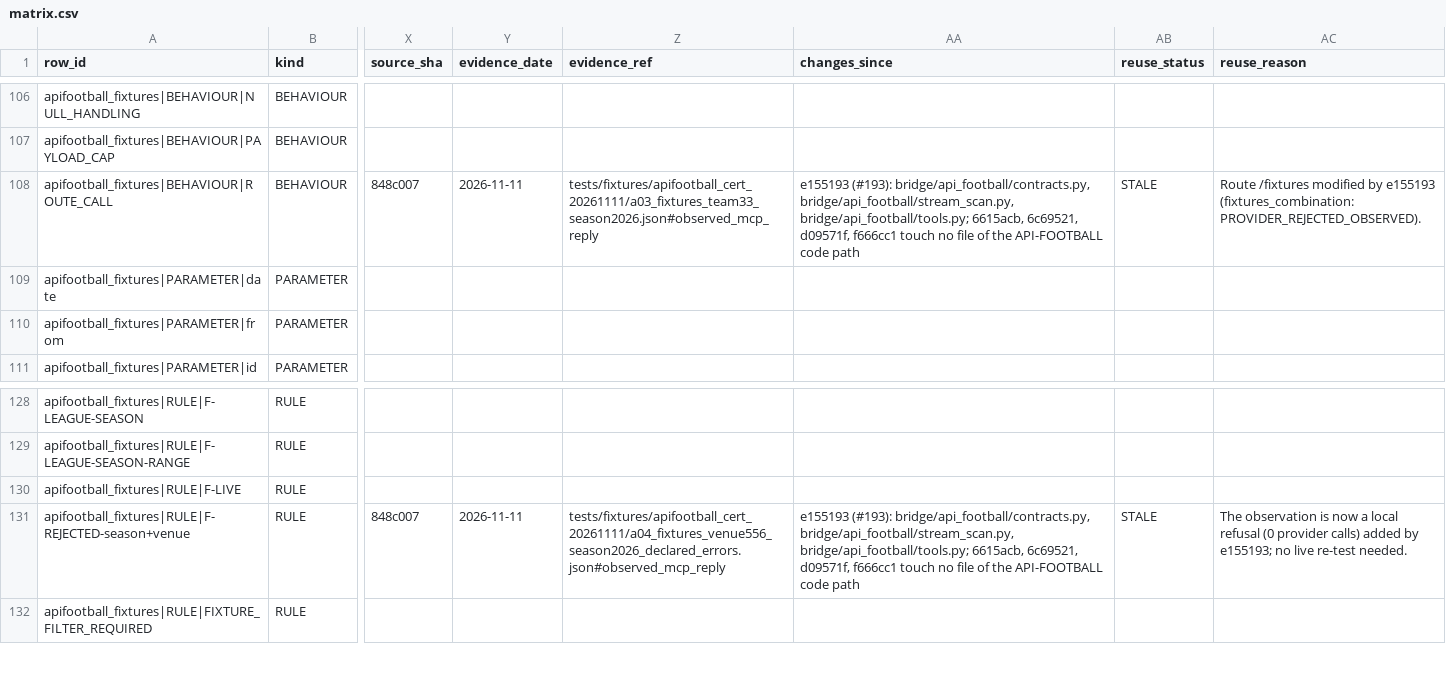
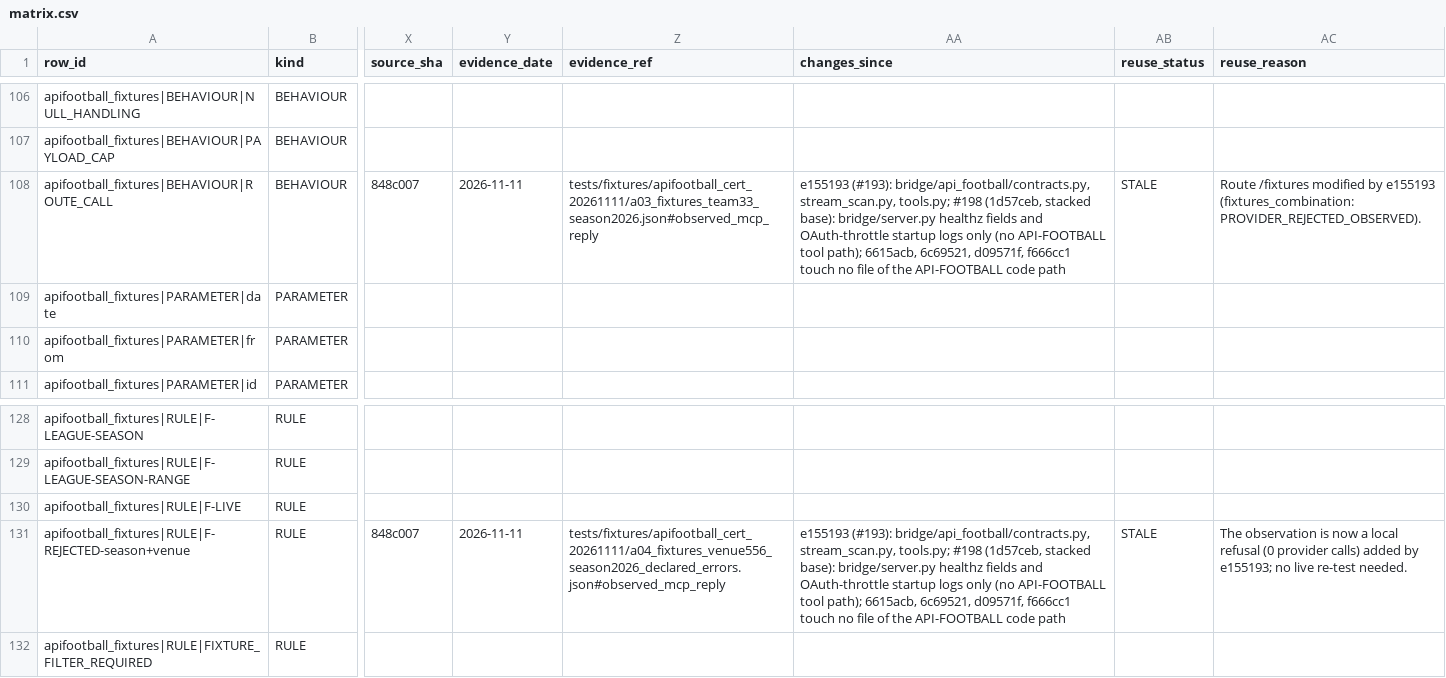
Before and after one commit to zarbopiero963-droid/football-consensus-engine, a CSV file: docs/certification/apifootball/matrix.csv, drawn as a sheet; only a part is shown, gaps mark what is left out; the diff covers the shown part only; the diff names each change by its address in the sheet, - before the commit and + after, or states it on an @@ line.

```diff
--- a/docs/certification/apifootball/matrix.csv
+++ b/docs/certification/apifootball/matrix.csv
-AA108 (changes_since): …(#193): bridge/api_football/contracts.py, bridge/api_football/stream_scan.py, bridge/api_football/tools.py; 6615acb, 6c69521,…
+AA108 (changes_since): …(#193): bridge/api_football/contracts.py, stream_scan.py, tools.py; #198 (1d57ceb, stacked base): bridge/server.py healthz fields and OAuth-throttle startup logs only (no API-FOOTBALL tool path); 6615acb, 6c69521,…
-AA131 (changes_since): …(#193): bridge/api_football/contracts.py, bridge/api_football/stream_scan.py, bridge/api_football/tools.py; 6615acb, 6c69521,…
+AA131 (changes_since): …(#193): bridge/api_football/contracts.py, stream_scan.py, tools.py; #198 (1d57ceb, stacked base): bridge/server.py healthz fields and OAuth-throttle startup logs only (no API-FOOTBALL tool path); 6615acb, 6c69521,…
```
Also changed, not shown: 9 edited cells elsewhere in this file, 20 other files.
